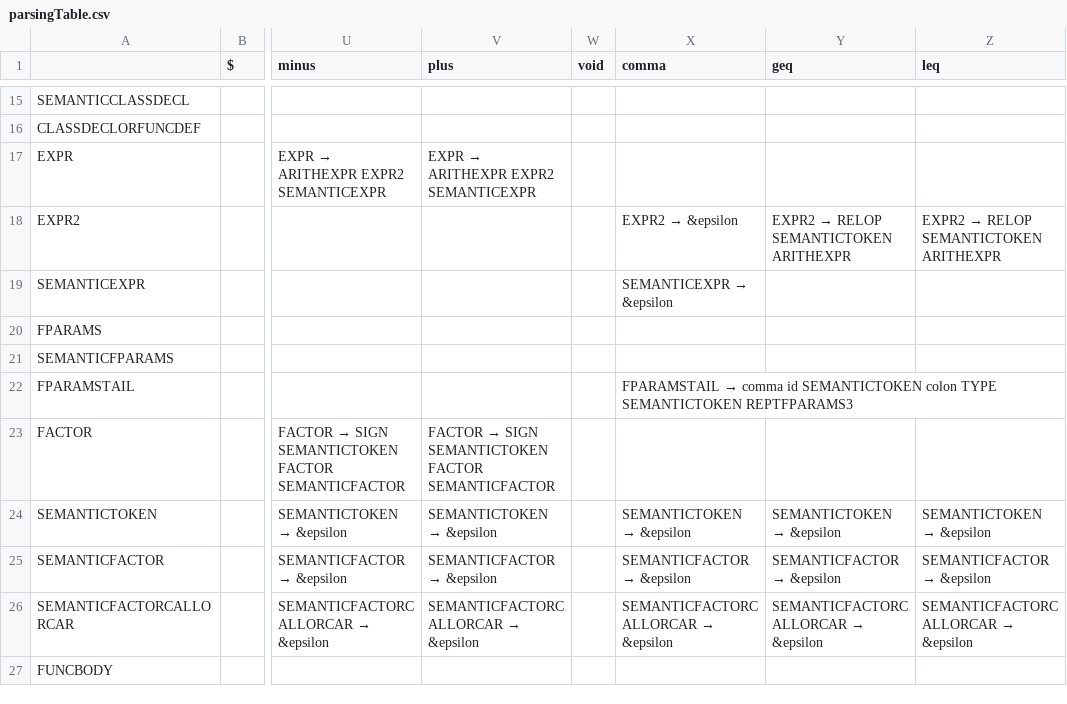
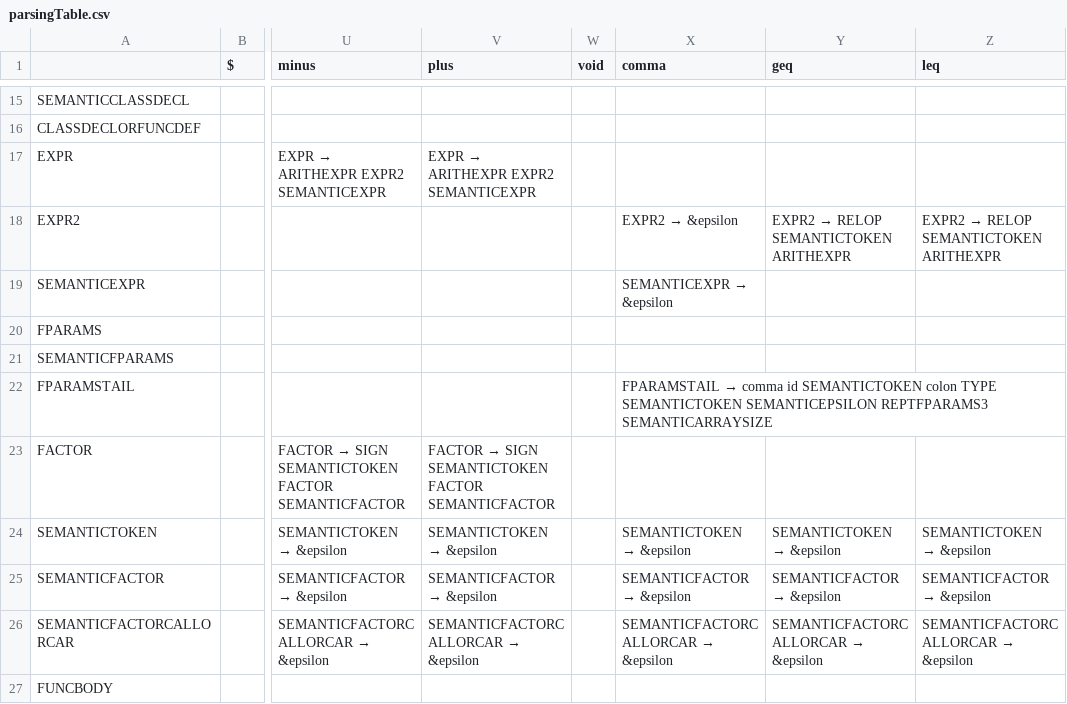
Before and after one commit to Andre-Ibrahim/COMP-442, a CSV file: src/syntactical_analysis/parsingTable.csv, drawn as a sheet; only a part is shown, gaps mark what is left out; the diff names each change by its address in the sheet, - before the commit and + after, or states it on an @@ line.

```diff
--- a/src/syntactical_analysis/parsingTable.csv
+++ b/src/syntactical_analysis/parsingTable.csv
-X22 (comma): …TYPE SEMANTICTOKEN REPTFPARAMS3
+X22 (comma): …TYPE SEMANTICTOKEN SEMANTICEPSILON REPTFPARAMS3 SEMANTICARRAYSIZE
```
Also changed, not shown: 25 other files.
